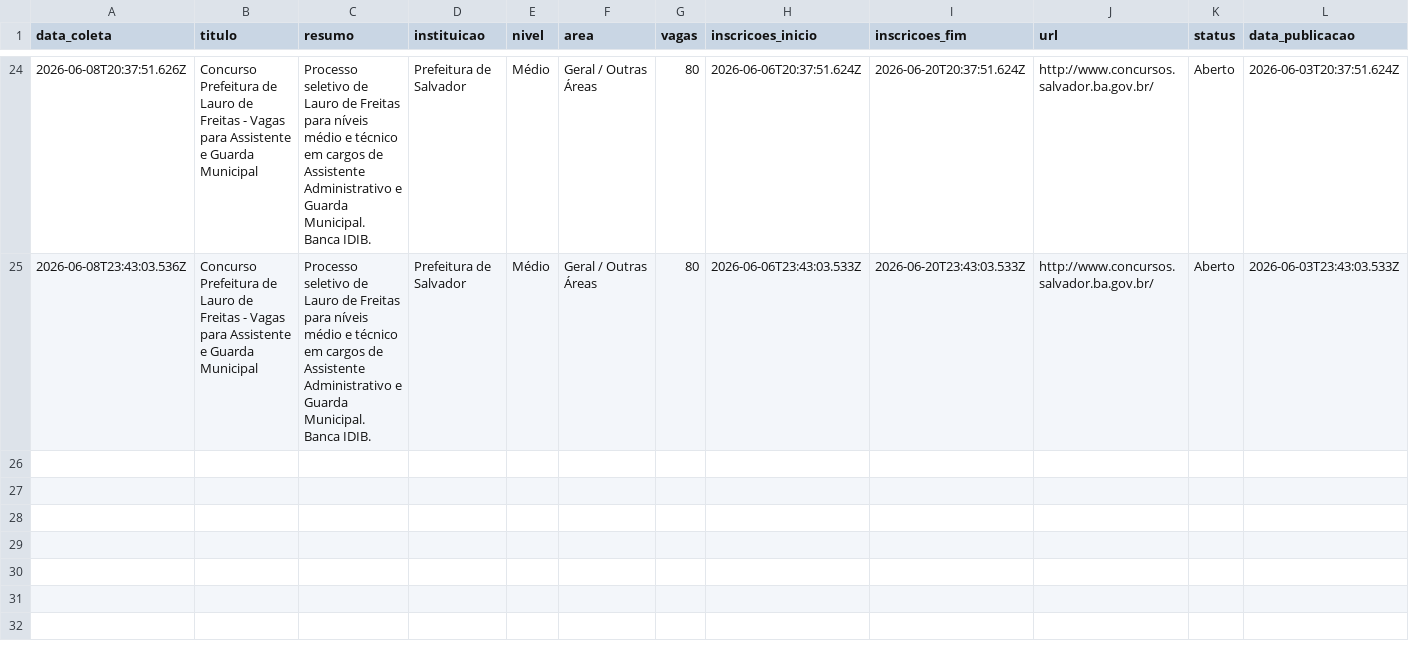
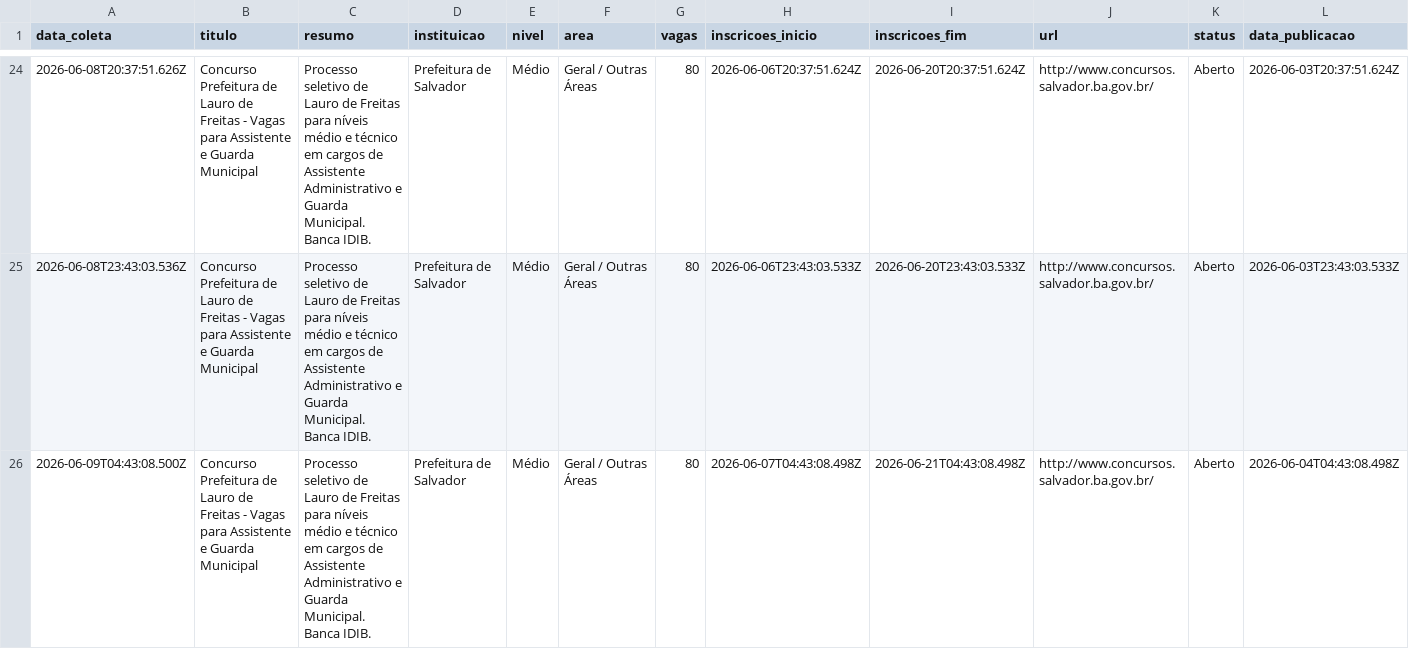
Before and after one commit to yuriluna85/concursos-bahia, a CSV file: DATA/2026/06/geral-junho-2026.csv, drawn as a sheet; only a part is shown, gaps mark what is left out; rows hold the shown columns only; the diff names each change by its address in the sheet, - before the commit and + after, or states it on an @@ line.

```diff
--- a/DATA/2026/06/geral-junho-2026.csv
+++ b/DATA/2026/06/geral-junho-2026.csv
+row 26: 2026-06-09T04:43:08.500Z | Concurso Prefeitura de Lauro de Freitas - Vagas para Assistente e Guarda Municipal | Processo seletivo de Lauro de Freitas para níveis médio e técnico em cargos de Assistente Administrativo e Guarda Municipal. Banca IDIB. | Prefeitura de Salvador | Médio | Geral / Outras Áreas | 80 | 2026-06-07T04:43:08.498Z | 2026-06-21T04:43:08.498Z | http://www.concursos.salvador.ba.gov.br/ | Aberto | 2026-06-04T04:43:08.498Z
```
Also changed, not shown: DATA/2026/06/dentista-junho-2026.csv, DATA/2026/06/pedagogo-junho-2026.csv, 4 other files.
